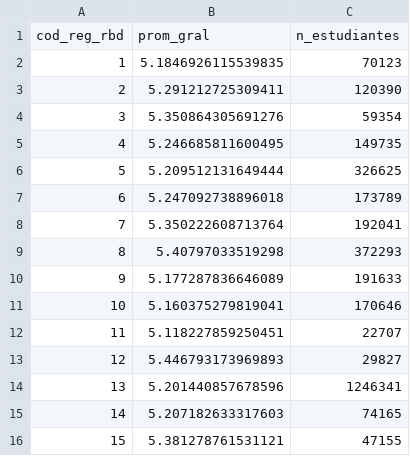
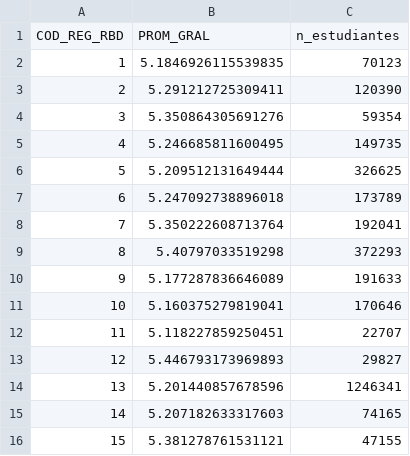
Before and after one commit to orbb4/Dashboard-BrechaDigital, a CSV file: Dataset/rendimiento/2017.csv, drawn as a sheet; removed rows and columns are numbered as before the commit, all else as after; the diff names each change by its address in the sheet, - before the commit and + after, or states it on an @@ line.

```diff
--- a/Dataset/rendimiento/2017.csv
+++ b/Dataset/rendimiento/2017.csv
-row 1: cod_reg_rbd | prom_gral | n_estudiantes
+row 1: COD_REG_RBD | PROM_GRAL | n_estudiantes
```
Also changed, not shown: 2 other files.
